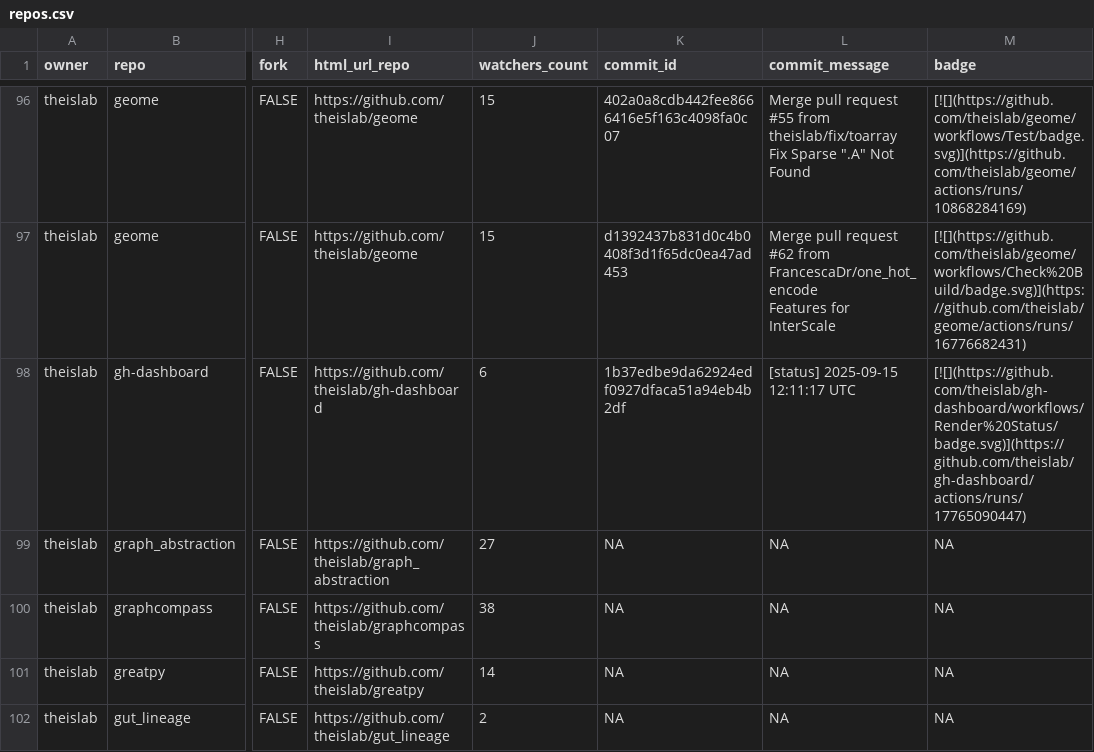
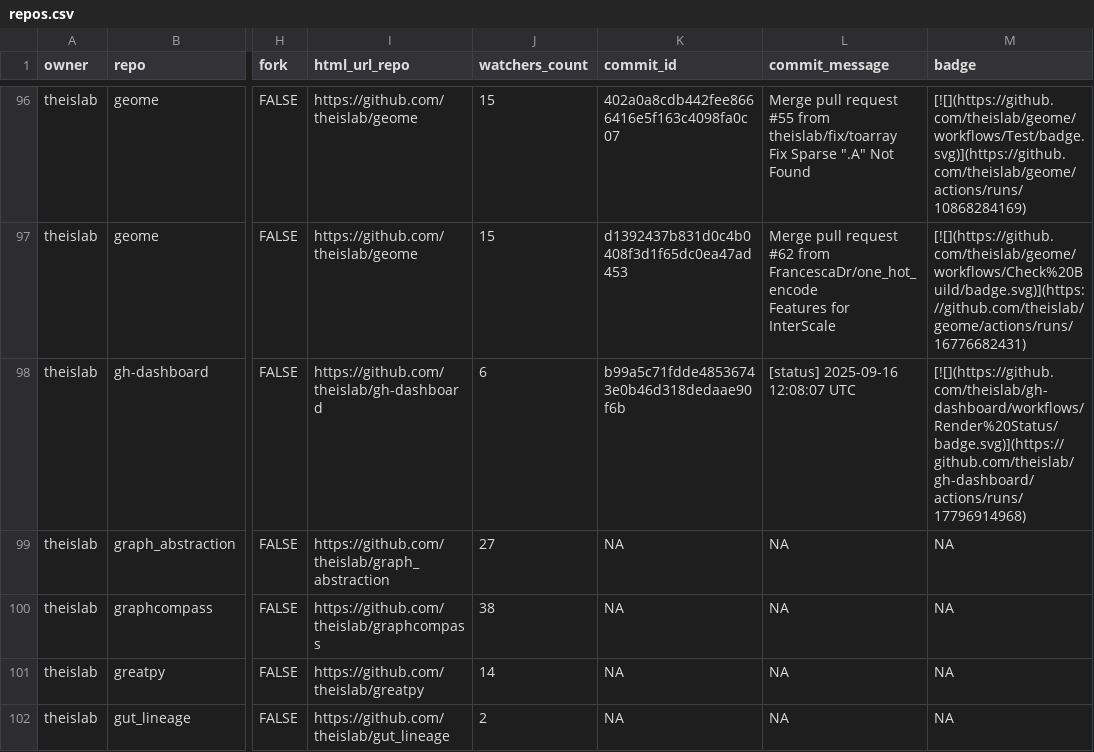
Before and after one commit to theislab/gh-dashboard, a CSV file: repos.csv, drawn as a sheet; only a part is shown, gaps mark what is left out; the diff covers the shown part only; the diff names each change by its address in the sheet, - before the commit and + after, or states it on an @@ line.

```diff
--- a/repos.csv
+++ b/repos.csv
-K98 (commit_id): 1b37edbe9da62924edf0927dfaca51a94eb4b2df
+K98 (commit_id): b99a5c71fdde48536743e0b46d318dedaae90f6b
-L98 (commit_message): [status] 2025-09-15 12:11:17 UTC
+L98 (commit_message): [status] 2025-09-16 12:08:07 UTC
-M98 (badge): [![](https://github.com/theislab/gh-dashboard/workflows/Render%20Status/badge.svg)](https://github.com/theislab/gh-dashboard/actions/runs/17765090447)
+M98 (badge): [![](https://github.com/theislab/gh-dashboard/workflows/Render%20Status/badge.svg)](https://github.com/theislab/gh-dashboard/actions/runs/17796914968)
```
Also changed, not shown: 26 edited cells elsewhere in this file, 2 other files.
